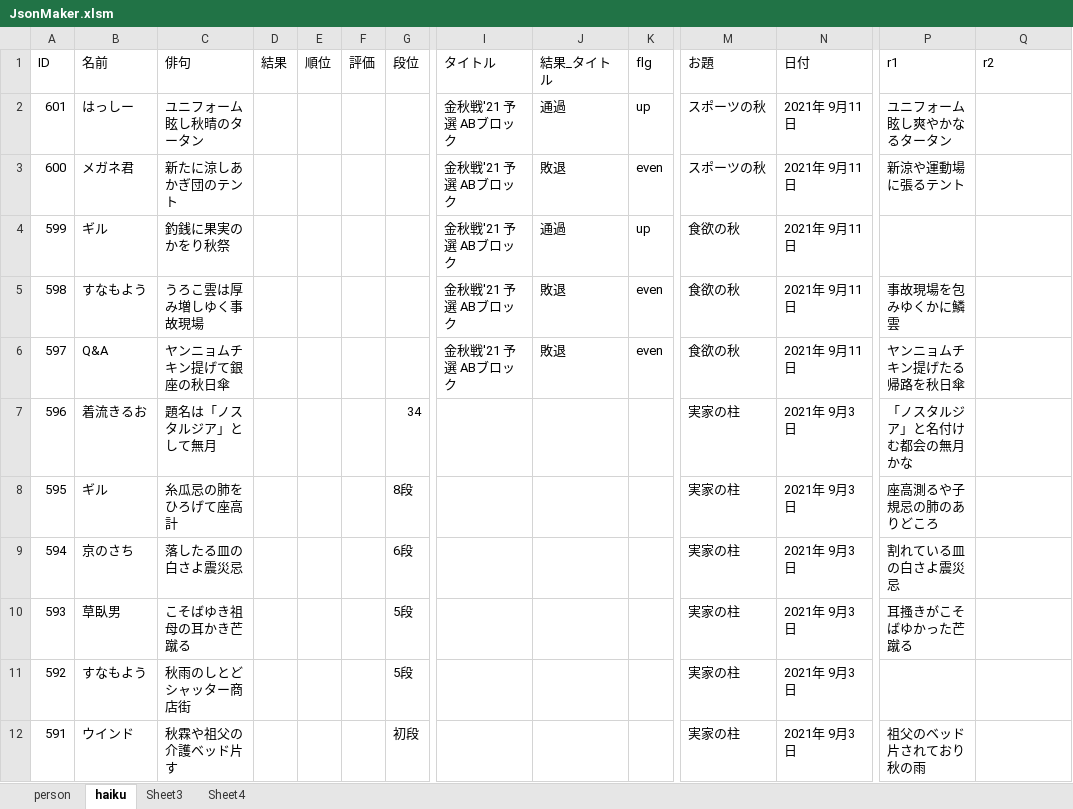
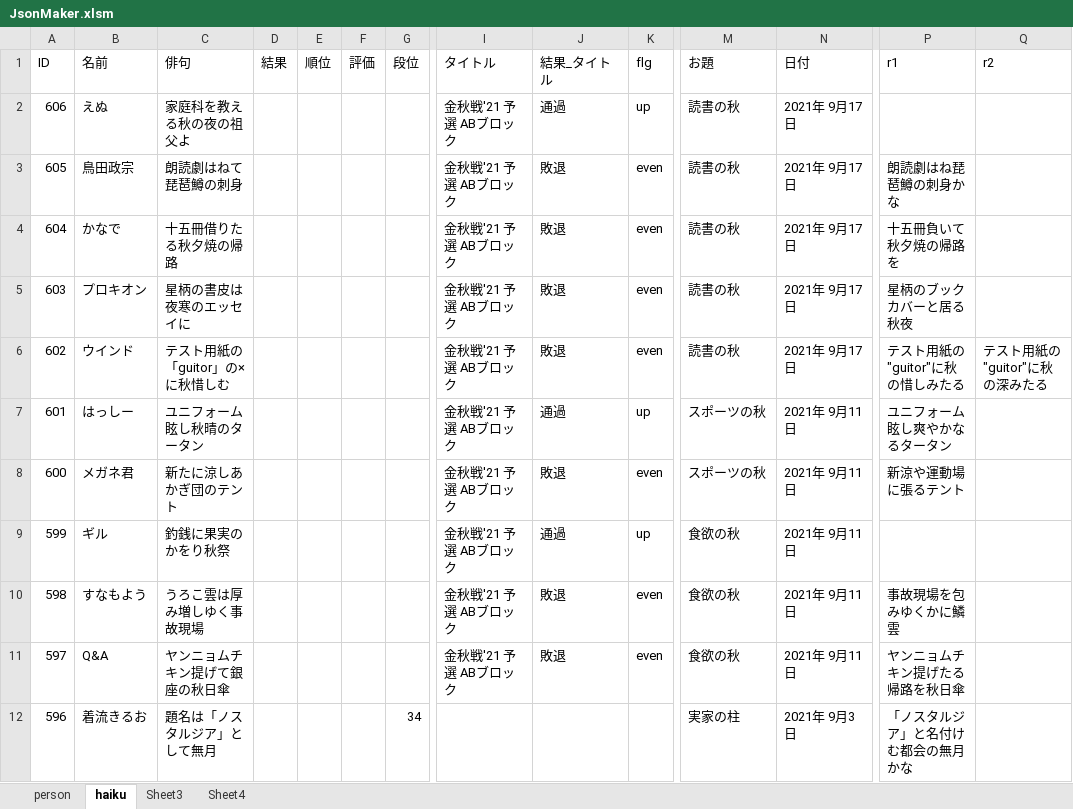
Before and after one commit to ghilgithub/prbt_rengo, an Excel workbook: JsonMaker.xlsm, sheet haiku, drawn as a sheet; only a part is shown, gaps mark what is left out; the shorter side is filled out with more unchanged rows; values as stored, in another font and other column widths than the file's, no borders; charts and pictures not drawn; rows hold the shown columns only; the diff names each change by its address in the sheet, - before the commit and + after, or states it on an @@ line.

```diff
--- a/JsonMaker.xlsm (sheet haiku)
+++ b/JsonMaker.xlsm (sheet haiku)
+row 2: 606 | えぬ | 家庭科を教える秋の夜の祖父よ |  |  |  |  | 金秋戦'21 予選 ABブロック | 通過 | up | 読書の秋 | 2021年 9月17日
+row 3: 605 | 鳥田政宗 | 朗読劇はねて琵琶鱒の刺身 |  |  |  |  | 金秋戦'21 予選 ABブロック | 敗退 | even | 読書の秋 | 2021年 9月17日 | 朗読劇はね琵琶鱒の刺身かな
+row 4: 604 | かなで | 十五冊借りたる秋夕焼の帰路 |  |  |  |  | 金秋戦'21 予選 ABブロック | 敗退 | even | 読書の秋 | 2021年 9月17日 | 十五冊負いて秋夕焼の帰路を
+row 5: 603 | プロキオン | 星柄の書皮は夜寒のエッセイに |  |  |  |  | 金秋戦'21 予選 ABブロック | 敗退 | even | 読書の秋 | 2021年 9月17日 | 星柄のブックカバーと居る秋夜
+row 6: 602 | ウインド | テスト用紙の「guitor」の×に秋惜しむ |  |  |  |  | 金秋戦'21 予選 ABブロック | 敗退 | even | 読書の秋 | 2021年 9月17日 | テスト用紙の"guitor"に秋の惜しみたる | テスト用紙の"guitor"に秋の深みたる
```
Also changed, not shown: charts or pictures, 1 other file.
